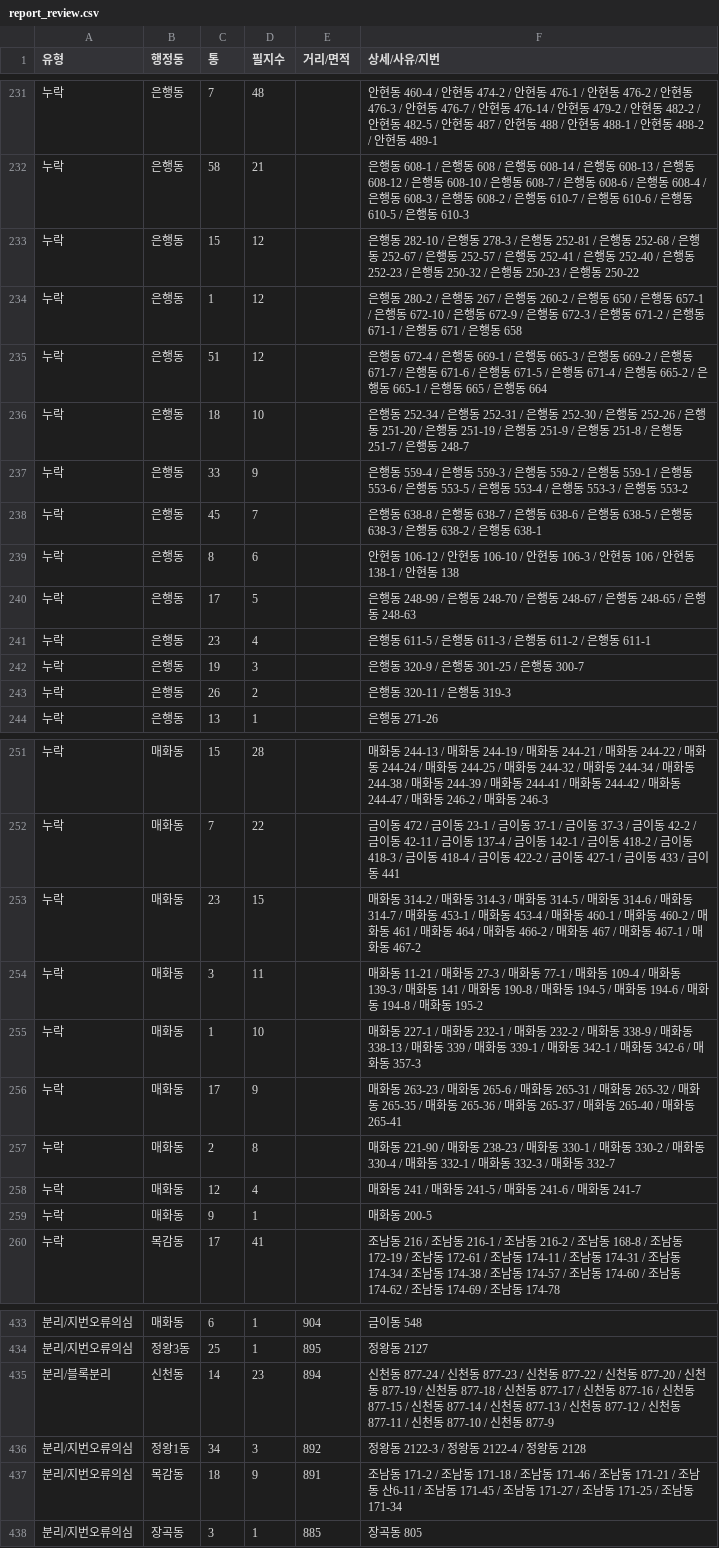
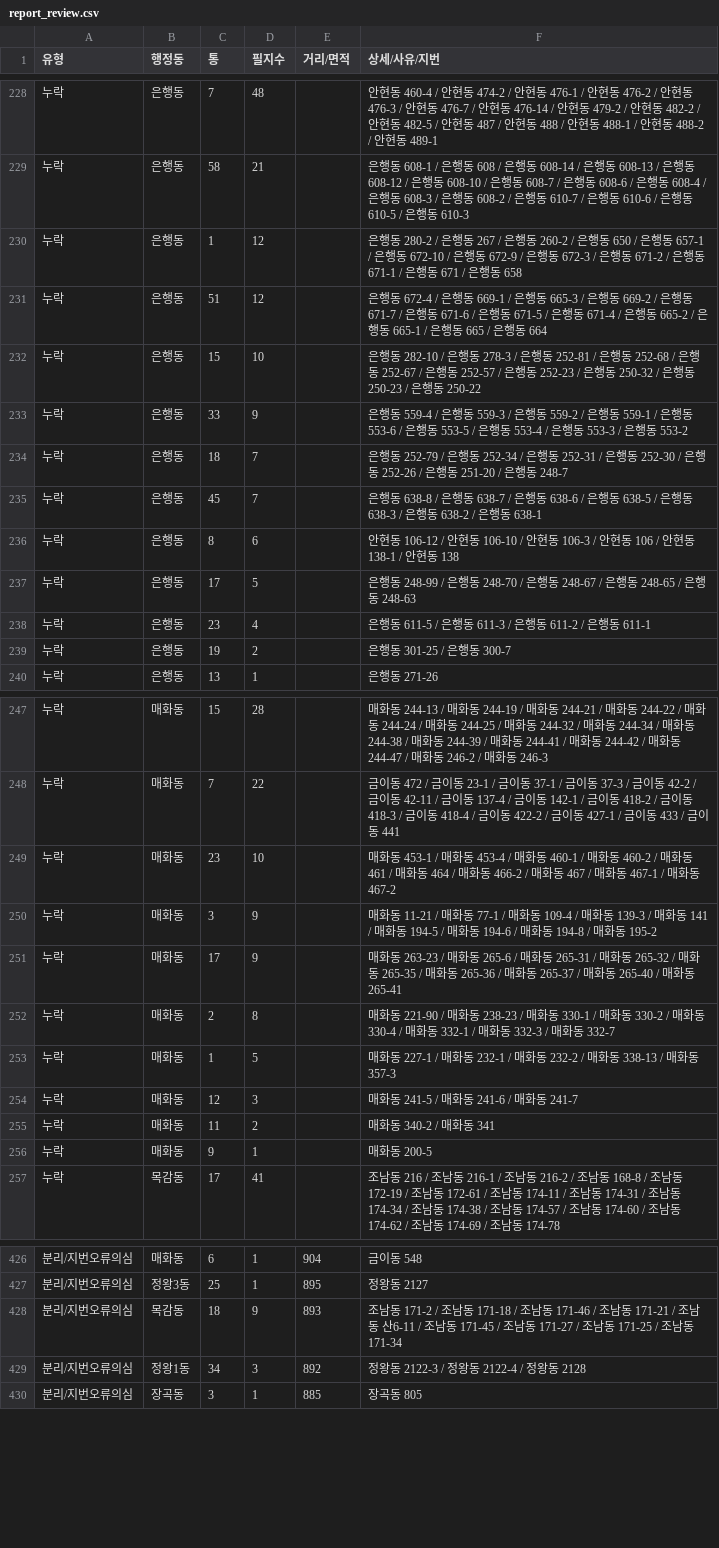
Before and after one commit to Jaemun-Jung/siheung_tongbanmap_v1, a CSV file: out/report_review.csv, drawn as a sheet; only a part is shown, gaps mark what is left out; the diff covers the shown part only.

```diff
--- a/out/report_review.csv
+++ b/out/report_review.csv
@@ -232,7 +229,7 @@
 누락,은행동,58,21,,은행동 608-1 / 은행동 608 / 은행동 608-14 / 은행동 608-13 / 은행동 608-12 / 은행동 608-10 / 은행동 608-7 / 은행동 608-6 / 은행동 608-4 / 은행동 608-3 / 은행동 608-2 / 은행동 610-7 / 은행동 610-6 / 은행동 610-5 / 은행동 610-3
-누락,은행동,15,12,,은행동 282-10 / 은행동 278-3 / 은행동 252-81 / 은행동 252-68 / 은행동 252-67 / 은행동 252-57 / 은행동 252-41 / 은행동 252-40 / 은행동 252-23 / 은행동 250-32 / 은행동 250-23 / 은행동 250-22
 누락,은행동,1,12,,은행동 280-2 / 은행동 267 / 은행동 260-2 / 은행동 650 / 은행동 657-1 / 은행동 672-10 / 은행동 672-9 / 은행동 672-3 / 은행동 671-2 / 은행동 671-1 / 은행동 671 / 은행동 658
 누락,은행동,51,12,,은행동 672-4 / 은행동 669-1 / 은행동 665-3 / 은행동 669-2 / 은행동 671-7 / 은행동 671-6 / 은행동 671-5 / 은행동 671-4 / 은행동 665-2 / 은행동 665-1 / 은행동 665 / 은행동 664
-누락,은행동,18,10,,은행동 252-34 / 은행동 252-31 / 은행동 252-30 / 은행동 252-26 / 은행동 251-20 / 은행동 251-19 / 은행동 251-9 / 은행동 251-8 / 은행동 251-7 / 은행동 248-7
+누락,은행동,15,10,,은행동 282-10 / 은행동 278-3 / 은행동 252-81 / 은행동 252-68 / 은행동 252-67 / 은행동 252-57 / 은행동 252-23 / 은행동 250-32 / 은행동 250-23 / 은행동 250-22
 누락,은행동,33,9,,은행동 559-4 / 은행동 559-3 / 은행동 559-2 / 은행동 559-1 / 은행동 553-6 / 은행동 553-5 / 은행동 553-4 / 은행동 553-3 / 은행동 553-2
+누락,은행동,18,7,,은행동 252-79 / 은행동 252-34 / 은행동 252-31 / 은행동 252-30 / 은행동 252-26 / 은행동 251-20 / 은행동 248-7
 누락,은행동,45,7,,은행동 638-8 / 은행동 638-7 / 은행동 638-6 / 은행동 638-5 / 은행동 638-3 / 은행동 638-2 / 은행동 638-1
@@ -241,4 +238,3 @@
 누락,은행동,23,4,,은행동 611-5 / 은행동 611-3 / 은행동 611-2 / 은행동 611-1
-누락,은행동,19,3,,은행동 320-9 / 은행동 301-25 / 은행동 300-7
-누락,은행동,26,2,,은행동 320-11 / 은행동 319-3
+누락,은행동,19,2,,은행동 301-25 / 은행동 300-7
 누락,은행동,13,1,,은행동 271-26
@@ -252,8 +248,9 @@
 누락,매화동,7,22,,금이동 472 / 금이동 23-1 / 금이동 37-1 / 금이동 37-3 / 금이동 42-2 / 금이동 42-11 / 금이동 137-4 / 금이동 142-1 / 금이동 418-2 / 금이동 418-3 / 금이동 418-4 / 금이동 422-2 / 금이동 427-1 / 금이동 433 / 금이동 441
-누락,매화동,23,15,,매화동 314-2 / 매화동 314-3 / 매화동 314-5 / 매화동 314-6 / 매화동 314-7 / 매화동 453-1 / 매화동 453-4 / 매화동 460-1 / 매화동 460-2 / 매화동 461 / 매화동 464 / 매화동 466-2 / 매화동 467 / 매화동 467-1 / 매화동 467-2
-누락,매화동,3,11,,매화동 11-21 / 매화동 27-3 / 매화동 77-1 / 매화동 109-4 / 매화동 139-3 / 매화동 141 / 매화동 190-8 / 매화동 194-5 / 매화동 194-6 / 매화동 194-8 / 매화동 195-2
-누락,매화동,1,10,,매화동 227-1 / 매화동 232-1 / 매화동 232-2 / 매화동 338-9 / 매화동 338-13 / 매화동 339 / 매화동 339-1 / 매화동 342-1 / 매화동 342-6 / 매화동 357-3
+누락,매화동,23,10,,매화동 453-1 / 매화동 453-4 / 매화동 460-1 / 매화동 460-2 / 매화동 461 / 매화동 464 / 매화동 466-2 / 매화동 467 / 매화동 467-1 / 매화동 467-2
+누락,매화동,3,9,,매화동 11-21 / 매화동 77-1 / 매화동 109-4 / 매화동 139-3 / 매화동 141 / 매화동 194-5 / 매화동 194-6 / 매화동 194-8 / 매화동 195-2
 누락,매화동,17,9,,매화동 263-23 / 매화동 265-6 / 매화동 265-31 / 매화동 265-32 / 매화동 265-35 / 매화동 265-36 / 매화동 265-37 / 매화동 265-40 / 매화동 265-41
 누락,매화동,2,8,,매화동 221-90 / 매화동 238-23 / 매화동 330-1 / 매화동 330-2 / 매화동 330-4 / 매화동 332-1 / 매화동 332-3 / 매화동 332-7
-누락,매화동,12,4,,매화동 241 / 매화동 241-5 / 매화동 241-6 / 매화동 241-7
+누락,매화동,1,5,,매화동 227-1 / 매화동 232-1 / 매화동 232-2 / 매화동 338-13 / 매화동 357-3
+누락,매화동,12,3,,매화동 241-5 / 매화동 241-6 / 매화동 241-7
+누락,매화동,11,2,,매화동 340-2 / 매화동 341
 누락,매화동,9,1,,매화동 200-5
@@ -434,5 +427,4 @@
 분리/지번오류의심,정왕3동,25,1,895,정왕동 2127
-분리/블록분리,신천동,14,23,894,신천동 877-24 / 신천동 877-23 / 신천동 877-22 / 신천동 877-20 / 신천동 877-19 / 신천동 877-18 / 신천동 877-17 / 신천동 877-16 / 신천동 877-15 / 신천동 877-14 / 신천동 877-13 / 신천동 877-12 / 신천동 877-11 / 신천동 877-10 / 신천동 877-9
+분리/지번오류의심,목감동,18,9,893,조남동 171-2 / 조남동 171-18 / 조남동 171-46 / 조남동 171-21 / 조남동 산6-11 / 조남동 171-45 / 조남동 171-27 / 조남동 171-25 / 조남동 171-34
 분리/지번오류의심,정왕1동,34,3,892,정왕동 2122-3 / 정왕동 2122-4 / 정왕동 2128
-분리/지번오류의심,목감동,18,9,891,조남동 171-2 / 조남동 171-18 / 조남동 171-46 / 조남동 171-21 / 조남동 산6-11 / 조남동 171-45 / 조남동 171-27 / 조남동 171-25 / 조남동 171-34
 분리/지번오류의심,장곡동,3,1,885,장곡동 805
```
Also changed, not shown: 5 added rows, 10 removed rows and 12 edited cells elsewhere in this file, out/31150540/report_roads.csv, out/31150540/report_unassigned_parcels.csv, 50 other files.
